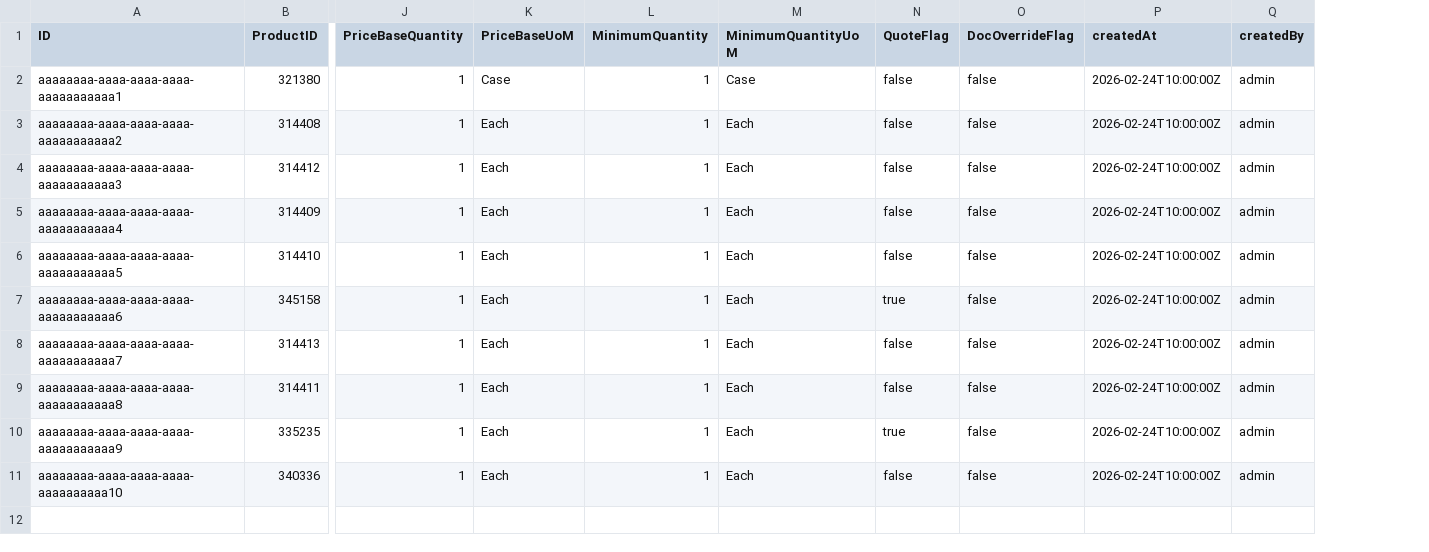
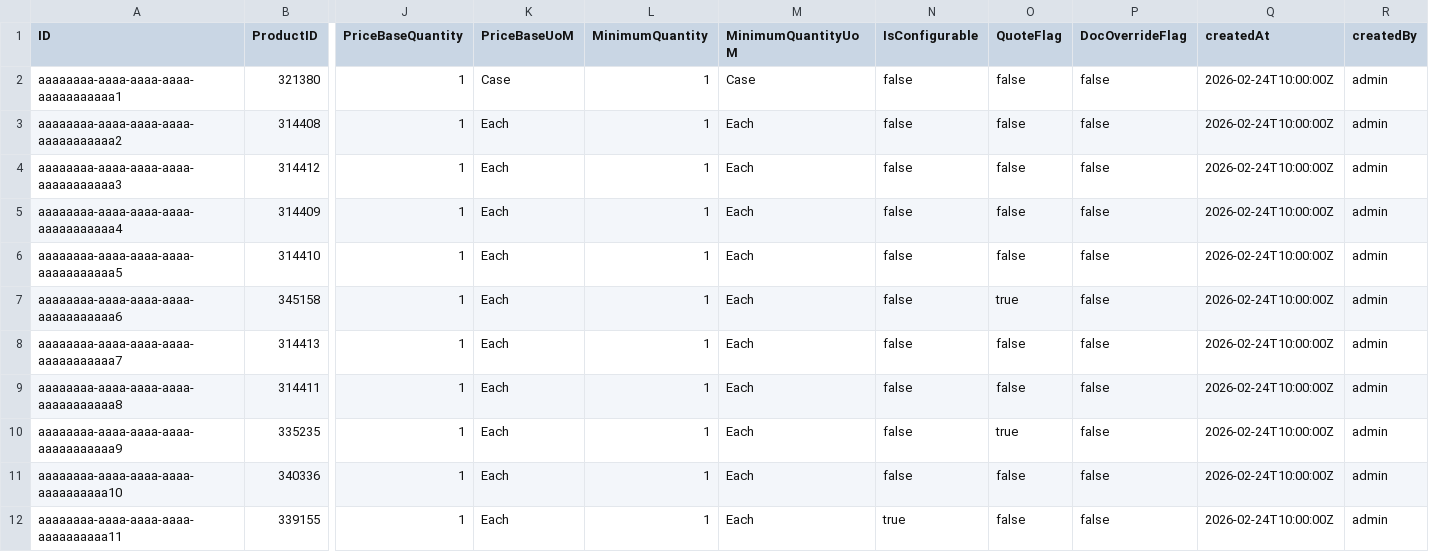
Before and after one commit to raunakmatrix87/salesdistribution, a CSV file: db/data/com.copa.salesDist-catalog.csv, drawn as a sheet; only a part is shown, gaps mark what is left out; rows hold the shown columns only; the diff names each change by its address in the sheet, - before the commit and + after, or states it on an @@ line.

Commit message:
Variant Config

```diff
--- a/db/data/com.copa.salesDist-catalog.csv
+++ b/db/data/com.copa.salesDist-catalog.csv
+column N (IsConfigurable), rows 2-11: all false
+row 12: aaaaaaaa-aaaa-aaaa-aaaa-aaaaaaaaaa11 | 339155 | 1 | Each | 1 | Each | true | false | false | 2026-02-24T10:00:00Z | admin
```
Also changed, not shown: db/data/com.copa.salesDist-salesDistItem.csv, 8 other files.
